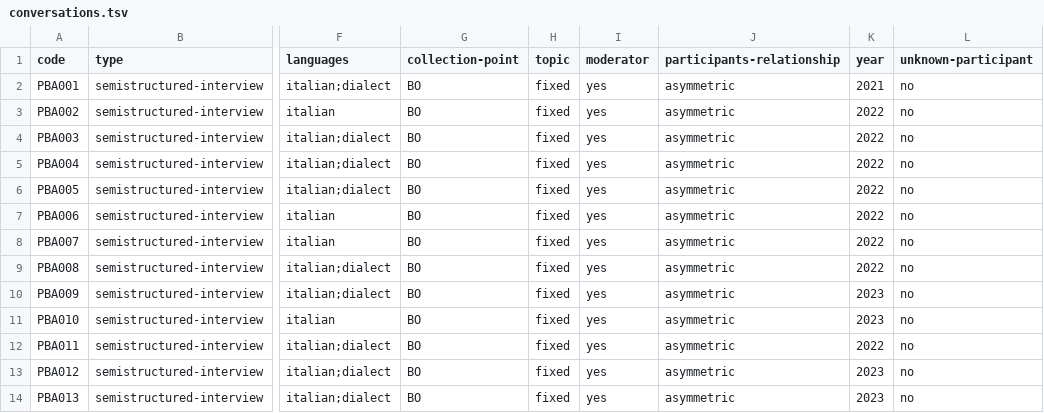
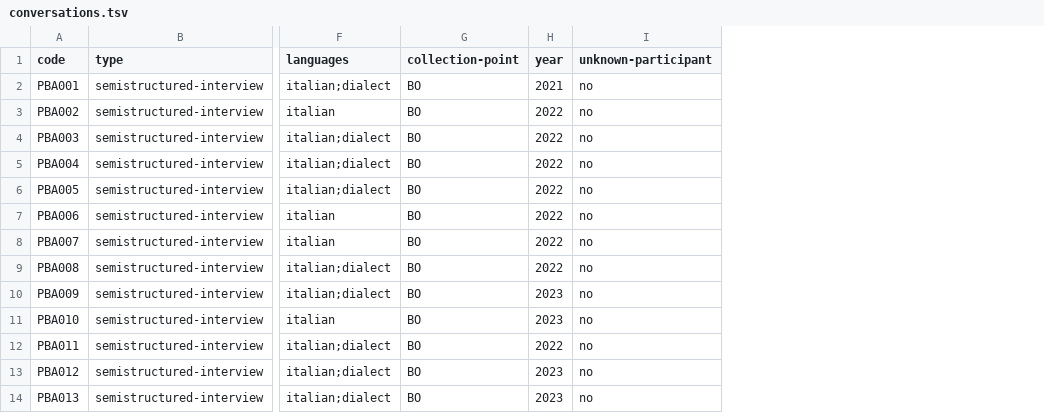
Before and after one commit to KIParla/ParlaBO, a TSV file: metadata/conversations.tsv, drawn as a sheet; only a part is shown, gaps mark what is left out; the diff names each change by its address in the sheet, - before the commit and + after, or states it on an @@ line.

```diff
--- a/metadata/conversations.tsv
+++ b/metadata/conversations.tsv
-column H (topic), rows 2-14: all fixed
-column I (moderator), rows 2-14: all yes
-column J (participants-relationship), rows 2-14: all asymmetric
```
Also changed, not shown: 1 other file.
